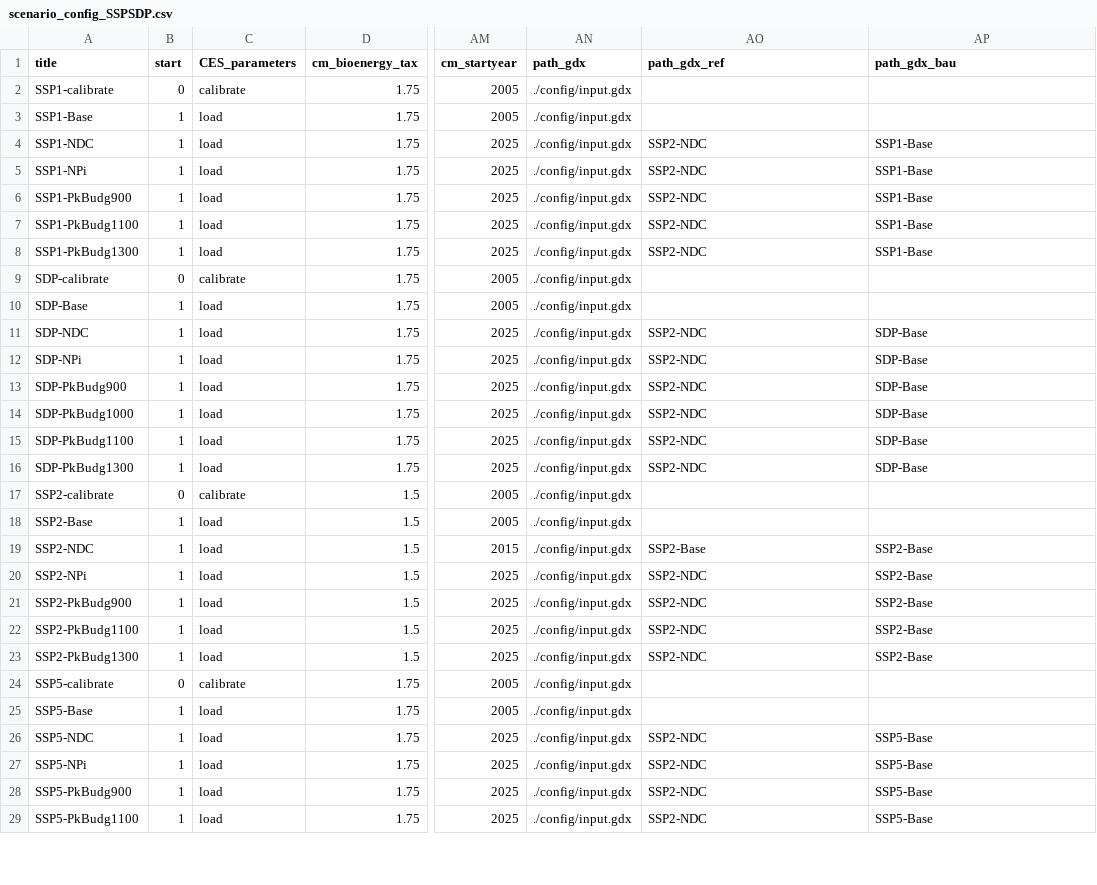
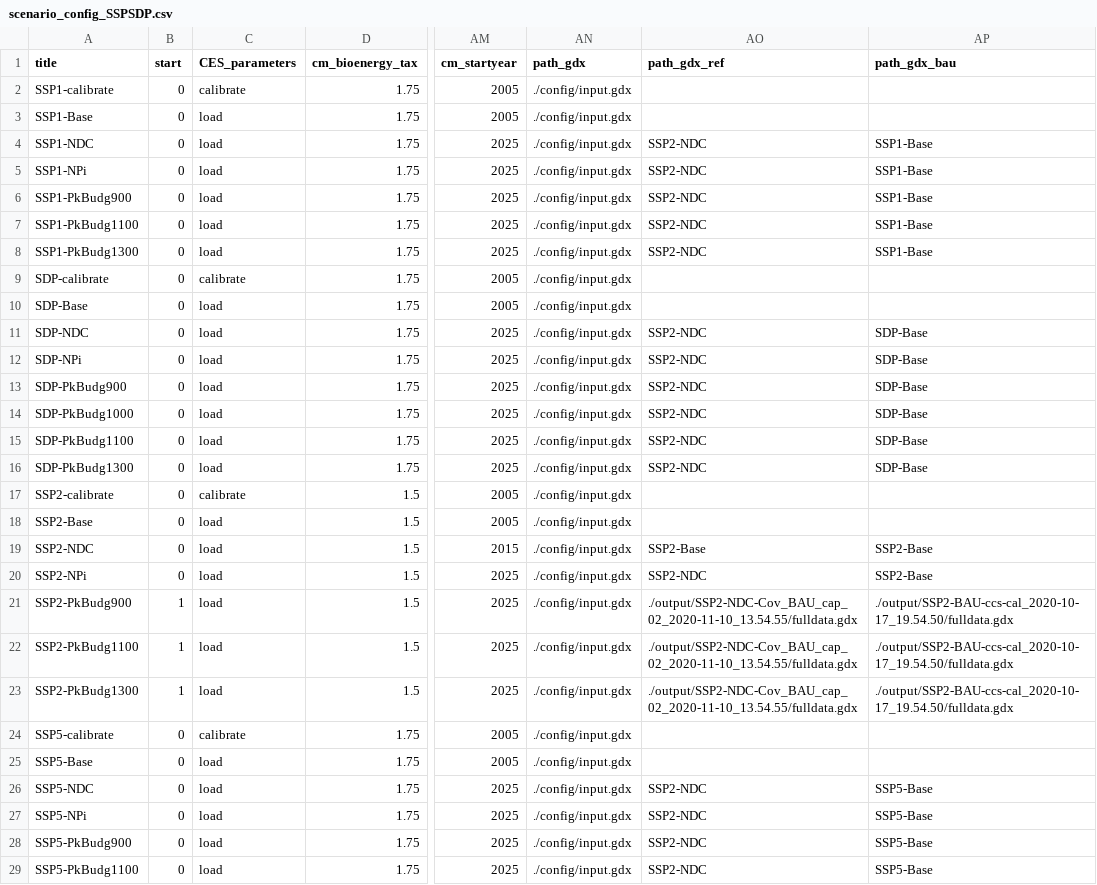
Before and after one commit to stephenbi/remind, a CSV file: config/scenario_config_SSPSDP.csv, drawn as a sheet; only a part is shown, gaps mark what is left out; the diff covers the shown part only; the diff names each change by its address in the sheet, - before the commit and + after, or states it on an @@ line.

```diff
--- a/config/scenario_config_SSPSDP.csv
+++ b/config/scenario_config_SSPSDP.csv
-B3:B8 (start): 1
+B3:B8 (start): 0
-B10:B16 (start): 1
+B10:B16 (start): 0
-B18:B20 (start): 1
+B18:B20 (start): 0
-AO21:AO23 (path_gdx_ref): SSP2-NDC
+AO21:AO23 (path_gdx_ref): ./output/SSP2-NDC-Cov_BAU_cap_02_2020-11-10_13.54.55/fulldata.gdx
-AP21:AP23 (path_gdx_bau): SSP2-Base
+AP21:AP23 (path_gdx_bau): ./output/SSP2-BAU-ccs-cal_2020-10-17_19.54.50/fulldata.gdx
-B25:B29 (start): 1
+B25:B29 (start): 0
```
Also changed, not shown: 1 edited cell elsewhere in this file, config/scenario_config_PPCA.csv, 18 other files.
